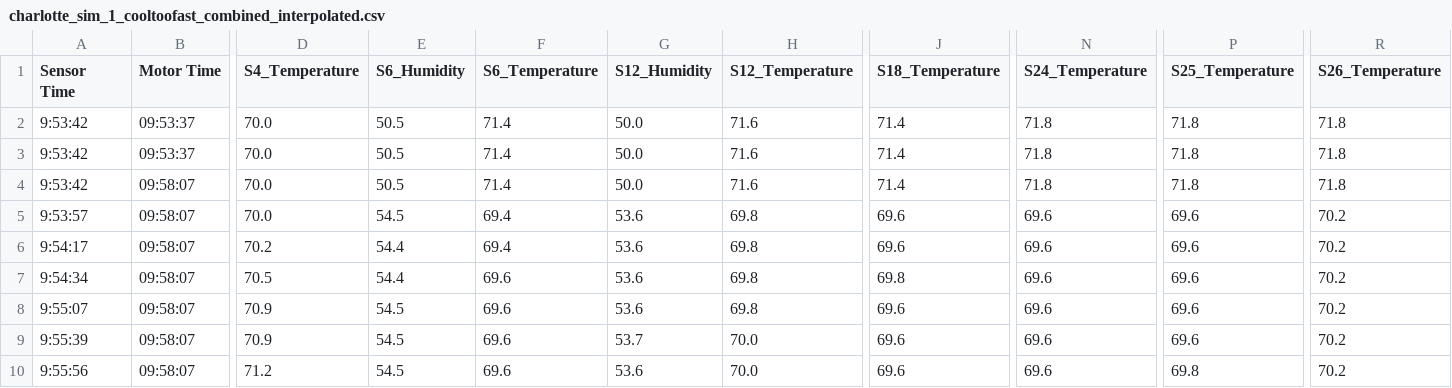
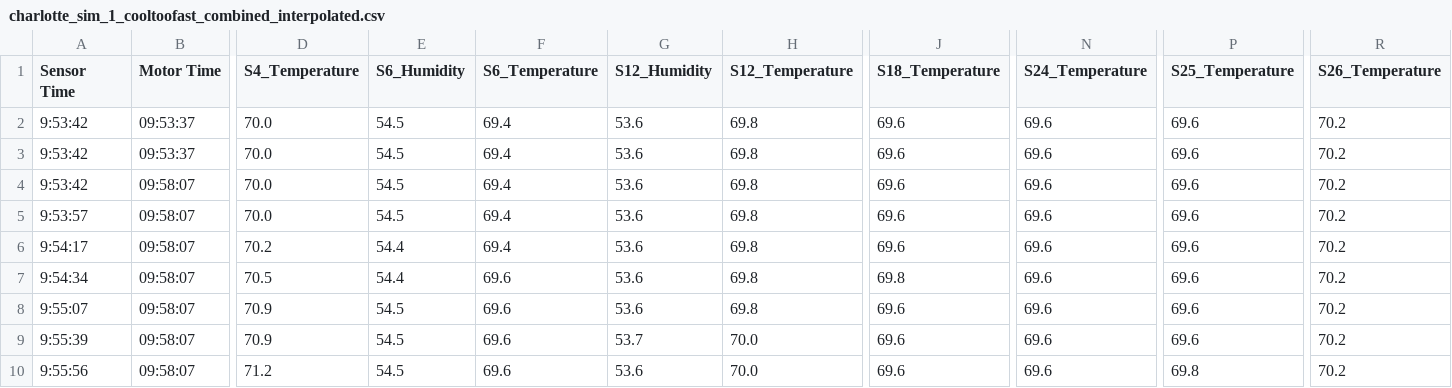
Before and after one commit to nia-00/UCF_REU_SmartHome_2021, a CSV file: Data/Simulation_Data/Interpolated_Combined/Charlotte/charlotte_sim_1_cooltoofast_combined_interpolated.csv, drawn as a sheet; only a part is shown, gaps mark what is left out; the diff names each change by its address in the sheet, - before the commit and + after, or states it on an @@ line.

Commit message:
Update charlotte_sim_1_cooltoofast_combined_interpolated.csv

```diff
--- a/Data/Simulation_Data/Interpolated_Combined/Charlotte/charlotte_sim_1_cooltoofast_combined_interpolated.csv
+++ b/Data/Simulation_Data/Interpolated_Combined/Charlotte/charlotte_sim_1_cooltoofast_combined_interpolated.csv
-E2:E4 (S6_Humidity): 50.5
+E2:E4 (S6_Humidity): 54.5
-F2:F4 (S6_Temperature): 71.4
+F2:F4 (S6_Temperature): 69.4
-G2:G4 (S12_Humidity): 50.0
+G2:G4 (S12_Humidity): 53.6
-H2:H4 (S12_Temperature): 71.6
+H2:H4 (S12_Temperature): 69.8
-J2:J4 (S18_Temperature): 71.4
+J2:J4 (S18_Temperature): 69.6
-N2:N4 (S24_Temperature): 71.8
+N2:N4 (S24_Temperature): 69.6
-P2:P4 (S25_Temperature): 71.8
+P2:P4 (S25_Temperature): 69.6
-R2:R4 (S26_Temperature): 71.8
+R2:R4 (S26_Temperature): 70.2
```
